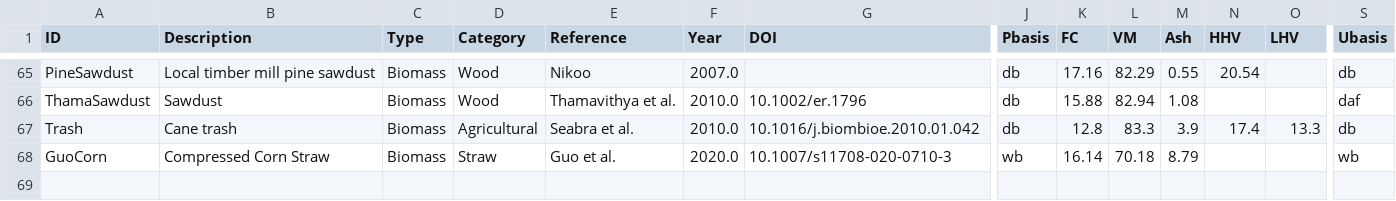
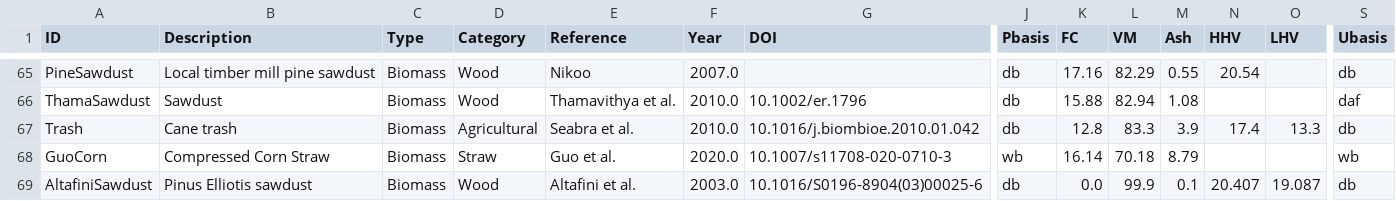
Before and after one commit to jubaldi/gasification, a CSV file: fuels-updated.csv, drawn as a sheet; only a part is shown, gaps mark what is left out; rows hold the shown columns only; the diff names each change by its address in the sheet, - before the commit and + after, or states it on an @@ line.

Commit message:
Added new fuel to DB - Altafini 2003

```diff
--- a/fuels-updated.csv
+++ b/fuels-updated.csv
+row 69: AltafiniSawdust | Pinus Elliotis sawdust | Biomass | Wood | Altafini et al. | 2003.0 | 10.1016/S0196-8904(03)00025-6 | db | 0.0 | 99.9 | 0.1 | 20.407 | 19.087 | db
```
Also changed, not shown: 4 other files.
